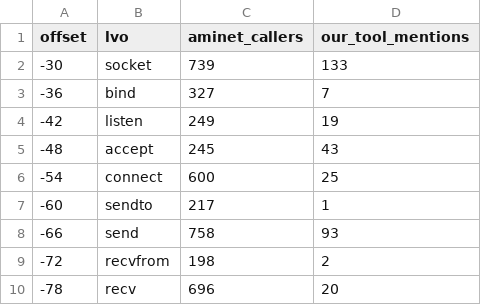
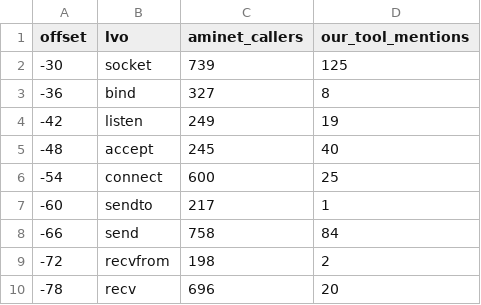
Before and after one commit to codewiz/AmiNetXDuo, a TSV file: docs/aminet-survey/own-tools.tsv, drawn as a sheet; only a part is shown.

```diff
--- a/docs/aminet-survey/own-tools.tsv
+++ b/docs/aminet-survey/own-tools.tsv
@@ -1,9 +1,9 @@
 offset	lvo	aminet_callers	our_tool_mentions
--30	socket	739	133
--36	bind	327	7
+-30	socket	739	125
+-36	bind	327	8
 -42	listen	249	19
--48	accept	245	43
+-48	accept	245	40
 -54	connect	600	25
 -60	sendto	217	1
--66	send	758	93
+-66	send	758	84
 -72	recvfrom	198	2
```
Also changed, not shown: 1 other file.
